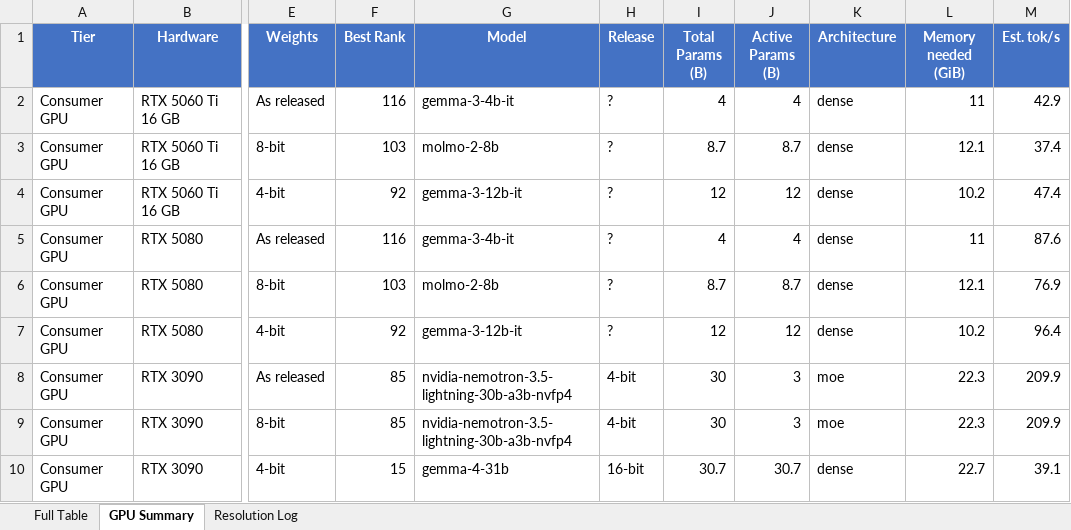
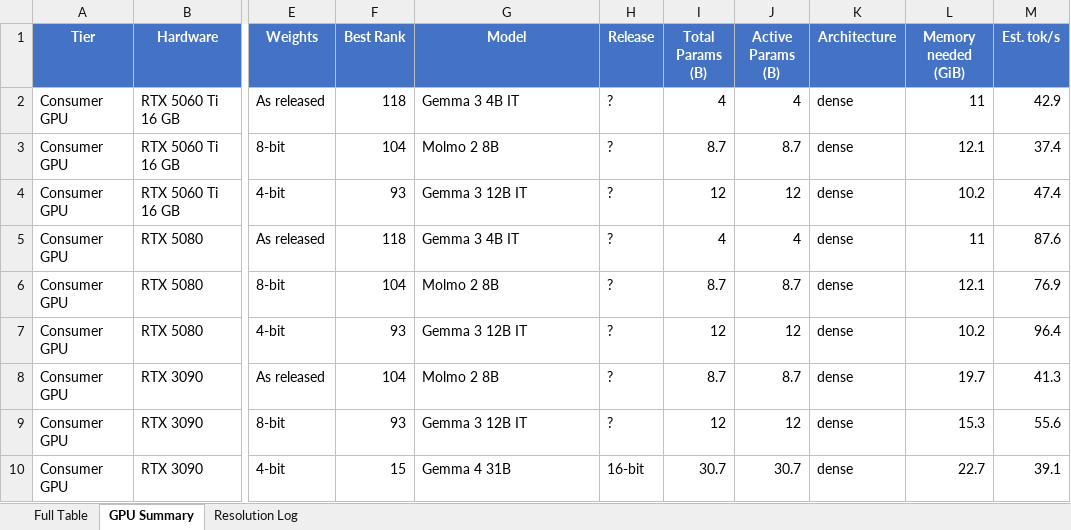
Before and after one commit to kmvaidya/llm-arena-vram-calc, an Excel workbook: arena_enrichment/output/arena_leaderboard_enriched.xlsx, sheet GPU Summary, drawn as a sheet; only a part is shown, gaps mark what is left out; values as stored, in another font and other column widths than the file's, no borders; the diff covers the shown part only; the diff names each change by its address in the sheet, - before the commit and + after, or states it on an @@ line.

```diff
--- a/arena_enrichment/output/arena_leaderboard_enriched.xlsx (sheet GPU Summary)
+++ b/arena_enrichment/output/arena_leaderboard_enriched.xlsx (sheet GPU Summary)
-F2 (Best Rank): 116
+F2 (Best Rank): 118
-G2 (Model): gemma-3-4b-it
+G2 (Model): Gemma 3 4B IT
-F3 (Best Rank): 103
+F3 (Best Rank): 104
-G3 (Model): molmo-2-8b
+G3 (Model): Molmo 2 8B
-F4 (Best Rank): 92
+F4 (Best Rank): 93
-G4 (Model): gemma-3-12b-it
+G4 (Model): Gemma 3 12B IT
-F5 (Best Rank): 116
+F5 (Best Rank): 118
-G5 (Model): gemma-3-4b-it
+G5 (Model): Gemma 3 4B IT
-F6 (Best Rank): 103
+F6 (Best Rank): 104
-G6 (Model): molmo-2-8b
+G6 (Model): Molmo 2 8B
-F7 (Best Rank): 92
+F7 (Best Rank): 93
-G7 (Model): gemma-3-12b-it
+G7 (Model): Gemma 3 12B IT
-F8 (Best Rank): 85
+F8 (Best Rank): 104
-G8 (Model): nvidia-nemotron-3.5-lightning-30b-a3b-nvfp4
+G8 (Model): Molmo 2 8B
-H8:H9 (Release): 4-bit
+H8:H9 (Release): ?
-I8 (Total Params (B)): 30
+I8 (Total Params (B)): 8.7
-J8 (Active Params (B)): 3
+J8 (Active Params (B)): 8.7
-K8:K9 (Architecture): moe
+K8:K9 (Architecture): dense
-L8 (Memory needed (GiB)): 22.3
+L8 (Memory needed (GiB)): 19.7
-M8 (Est. tok/s): 209.9
+M8 (Est. tok/s): 41.3
-F9 (Best Rank): 85
+F9 (Best Rank): 93
-G9 (Model): nvidia-nemotron-3.5-lightning-30b-a3b-nvfp4
+G9 (Model): Gemma 3 12B IT
-I9 (Total Params (B)): 30
+I9 (Total Params (B)): 12
-J9 (Active Params (B)): 3
+J9 (Active Params (B)): 12
-L9 (Memory needed (GiB)): 22.3
+L9 (Memory needed (GiB)): 15.3
-M9 (Est. tok/s): 209.9
+M9 (Est. tok/s): 55.6
-G10 (Model): gemma-4-31b
+G10 (Model): Gemma 4 31B
```
Also changed, not shown: 232 edited cells elsewhere in this sheet, sheet Full Table, sheet Resolution Log, 5 other files.
